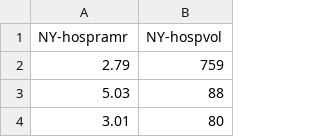
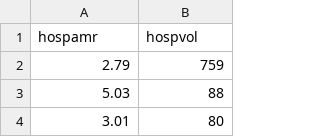
Before and after one commit to framings/radioactivity, a CSV file: data/research/experimental/new_york_bypass_hospitals.csv, drawn as a sheet; only a part is shown; removed rows and columns are numbered as before the commit, all else as after; the diff names each change by its address in the sheet, - before the commit and + after, or states it on an @@ line.

Commit message:
Update data/research/experimental/new_york_bypass_hospitals.csv

```diff
--- a/data/research/experimental/new_york_bypass_hospitals.csv
+++ b/data/research/experimental/new_york_bypass_hospitals.csv
-row 1: NY-hospramr | NY-hospvol
+row 1: hospamr | hospvol
```
